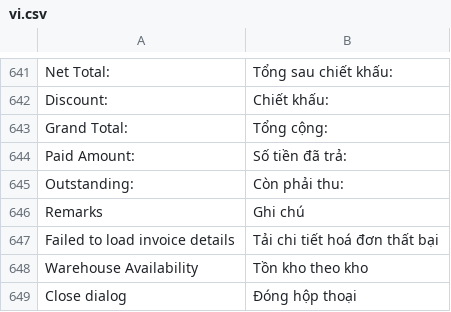
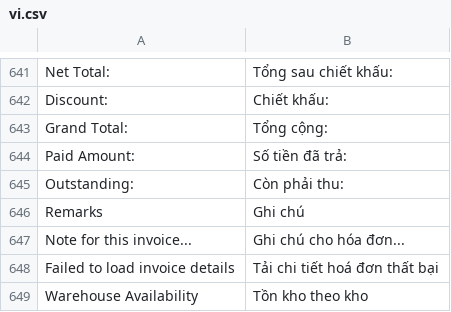
Before and after one commit to MBW-Digital/mbwnext-pos, a CSV file: pos_next/translations/vi.csv, drawn as a sheet; only a part is shown, gaps mark what is left out; the shorter side is filled out with more unchanged rows.

```diff
--- a/pos_next/translations/vi.csv
+++ b/pos_next/translations/vi.csv
@@ -646,2 +646,3 @@
 "Remarks","Ghi chú",""
+"Note for this invoice...","Ghi chú cho hóa đơn...",""
 "Failed to load invoice details","Tải chi tiết hoá đơn thất bại",""
```
Also changed, not shown: 18 other files.
